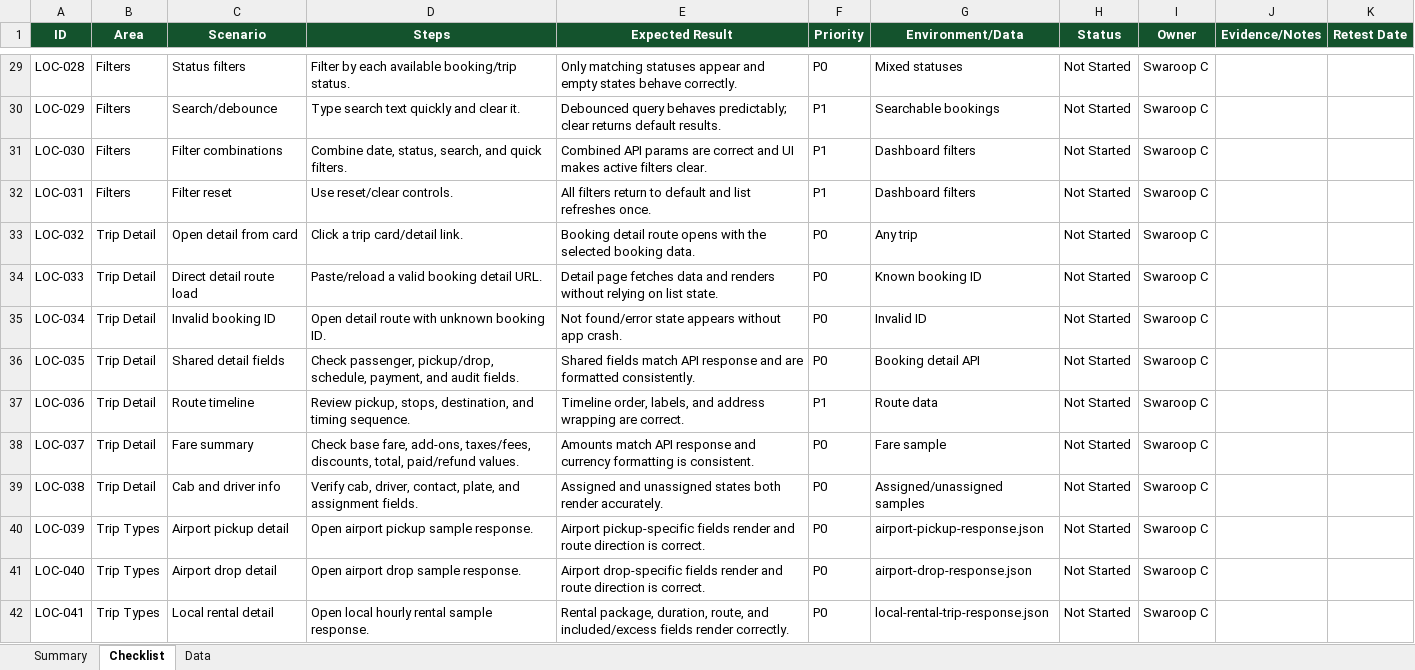
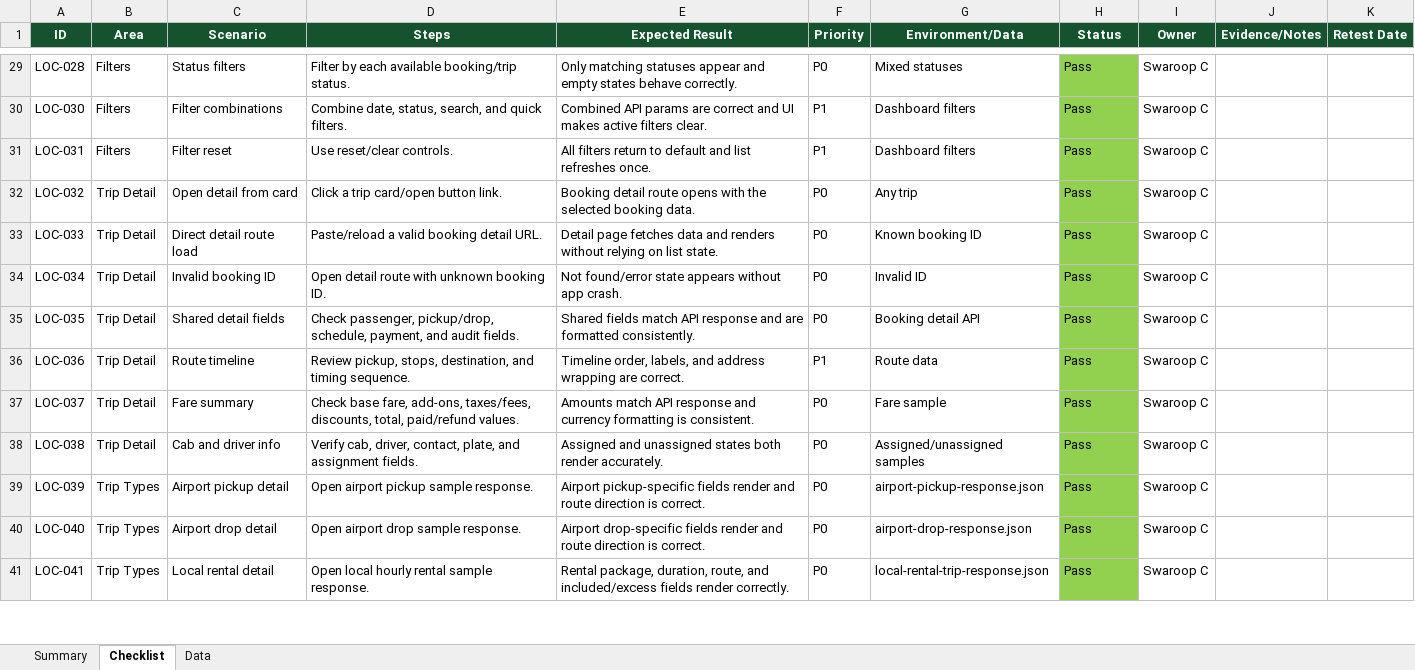
Before and after one commit to ayanchax/cabbo-admin-frontend, an Excel workbook: docs/admin-frontend-qa-checklist-local-env.xlsx, sheet Checklist, drawn as a sheet; only a part is shown, gaps mark what is left out; values as stored, in another font and other column widths than the file's, no borders; removed rows and columns are numbered as before the commit, all else as after; the diff covers the shown part only; the diff names each change by its address in the sheet, - before the commit and + after, or states it on an @@ line.

```diff
--- a/docs/admin-frontend-qa-checklist-local-env.xlsx (sheet Checklist)
+++ b/docs/admin-frontend-qa-checklist-local-env.xlsx (sheet Checklist)
-H29 (Status): Not Started
+H29 (Status): Pass
-H29 fill: none
+H29 fill: #92D050
-row 30: LOC-029 | Filters | Search/debounce | Type search text quickly and clear it. | Debounced query behaves predictably; clear returns default results. | P1 | Searchable bookings | Not Started | Swaroop C
-H30:H41 (Status): Not Started
+H30:H41 (Status): Pass
-H30:H41 fill: none
+H30:H41 fill: #92D050
-D32 (Steps): Click a trip card/detail link.
+D32 (Steps): Click a trip card/open button link.
```
Also changed, not shown: 66 edited cells and cell formats elsewhere in this sheet, sheet Summary, formulas that keep their value, 4 other files.
